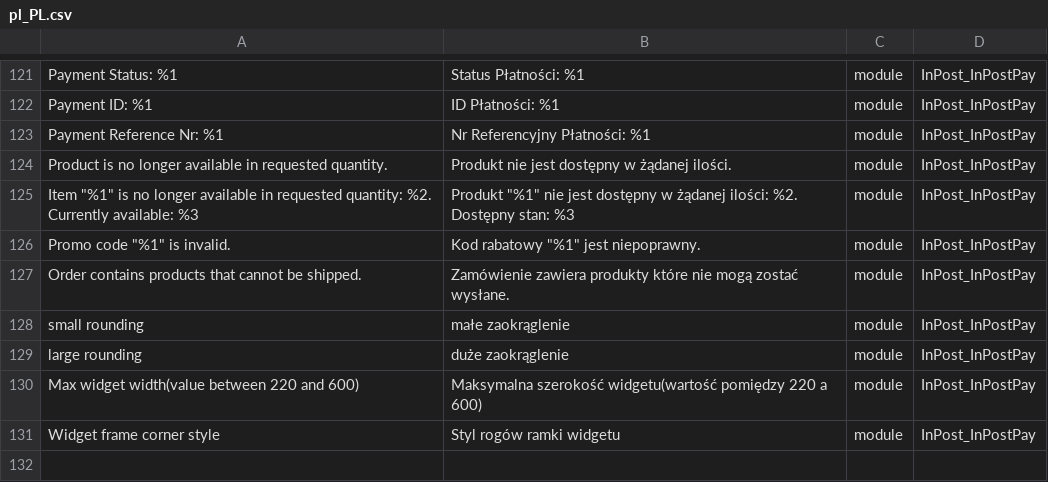
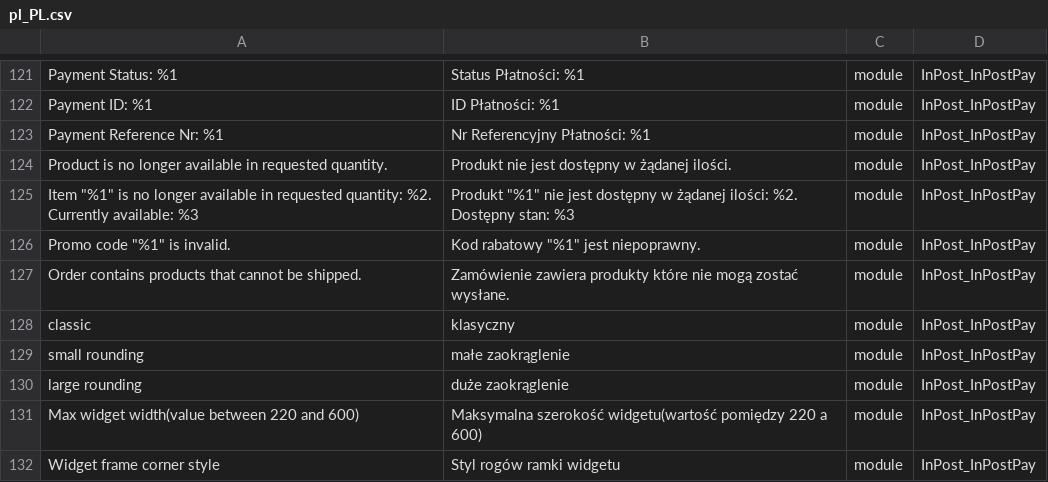
Before and after one commit to FastWhiteCat/magento2-inpost-pay, a CSV file: packages/magento2-module-inpost-pay/src/i18n/pl_PL.csv, drawn as a sheet; only a part is shown, gaps mark what is left out; the diff names each change by its address in the sheet, - before the commit and + after, or states it on an @@ line.

Commit message:
INPAY-97 added classic option to frame style

```diff
--- a/packages/magento2-module-inpost-pay/src/i18n/pl_PL.csv
+++ b/packages/magento2-module-inpost-pay/src/i18n/pl_PL.csv
+row 128: classic | klasyczny | module | InPost_InPostPay
```
Also changed, not shown: 1 other file.
